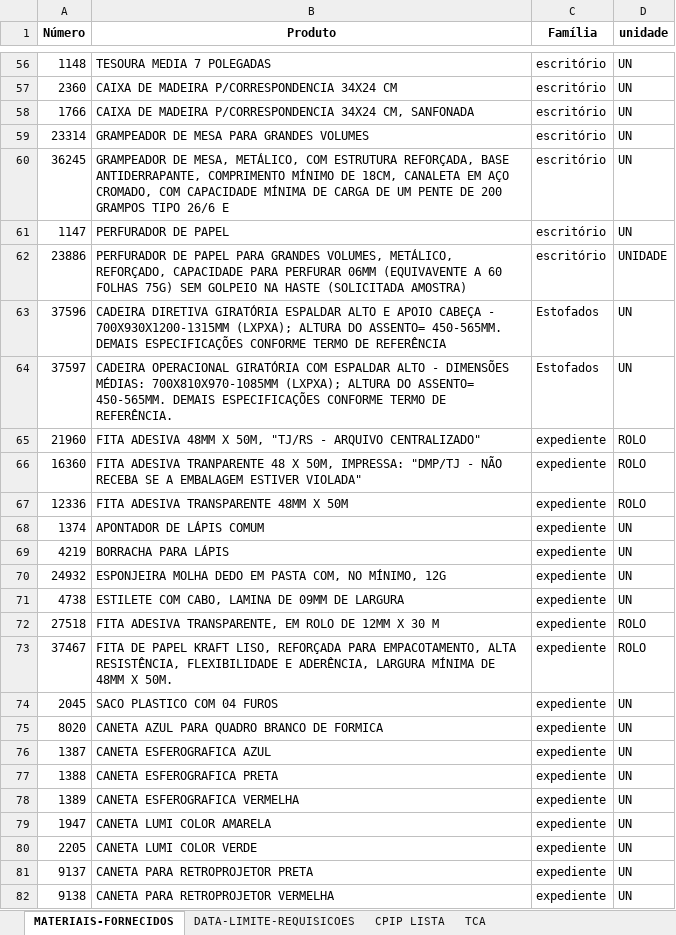
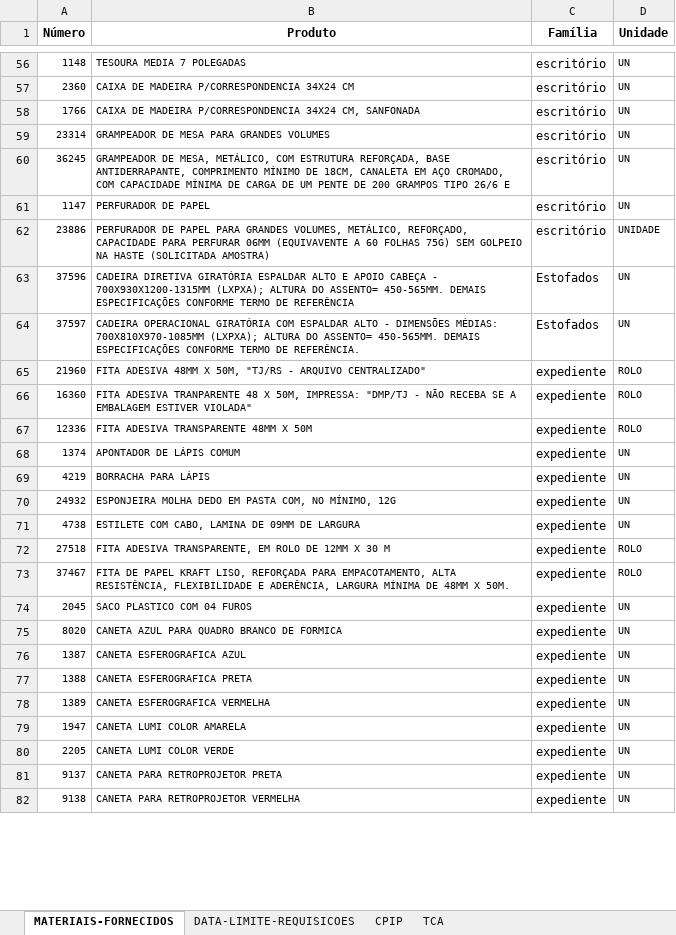
Before and after one commit to dmp-sepat/comarcas, an Excel workbook: RIO_GRANDE.xlsx, sheet MATERIAIS-FORNECIDOS, drawn as a sheet; only a part is shown, gaps mark what is left out; values as stored, in another font and other column widths than the file's, no borders; the diff covers the shown part only; the diff names each change by its address in the sheet, - before the commit and + after, or states it on an @@ line.

```diff
--- a/RIO_GRANDE.xlsx (sheet MATERIAIS-FORNECIDOS)
+++ b/RIO_GRANDE.xlsx (sheet MATERIAIS-FORNECIDOS)
-sheet tab: CPIP LISTA
+sheet tab: CPIP
-D1: unidade
+D1: Unidade
@@ A56:B82 text size: smaller @@
@@ D56:D82 text size: smaller @@
```
Also changed, not shown: 11 edited cells and cell formats elsewhere in this sheet, sheet TCA, sheet CPIP.
